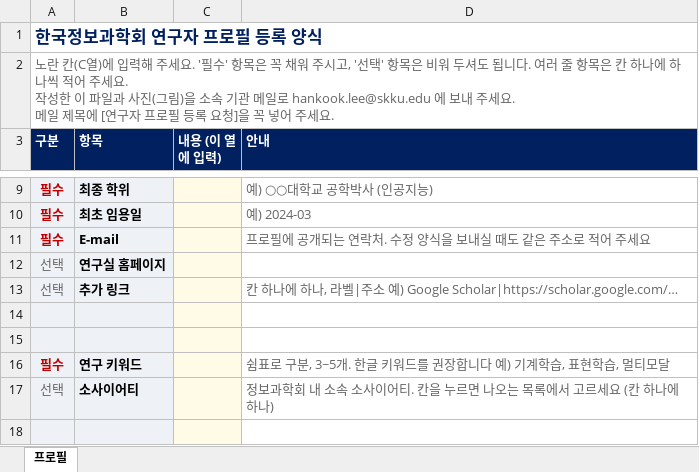
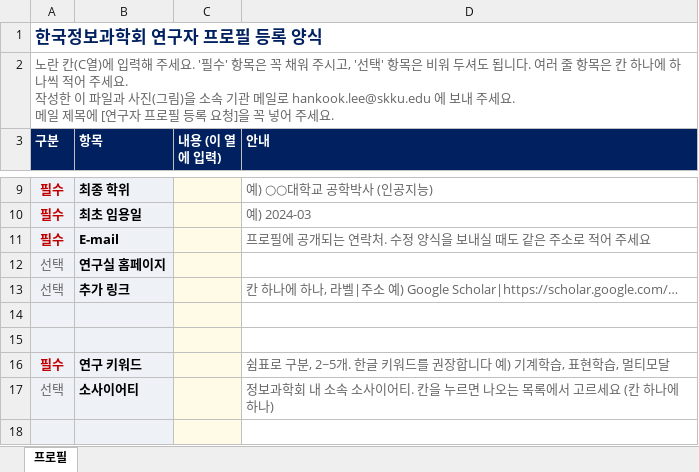
Before and after one commit to kiise-connect/kiise-connect.github.io, an Excel workbook: profiles-web/assets/profile-form.xlsx, sheet 프로필, drawn as a sheet; only a part is shown, gaps mark what is left out; values as stored, in another font and other column widths than the file's, no borders; the diff names each change by its address in the sheet, - before the commit and + after, or states it on an @@ line.

```diff
--- a/profiles-web/assets/profile-form.xlsx (sheet 프로필)
+++ b/profiles-web/assets/profile-form.xlsx (sheet 프로필)
-D16 (안내): …구분, 3~5개. 한글…
+D16 (안내): …구분, 2~5개. 한글…
```
Also changed, not shown: 4 other files.
